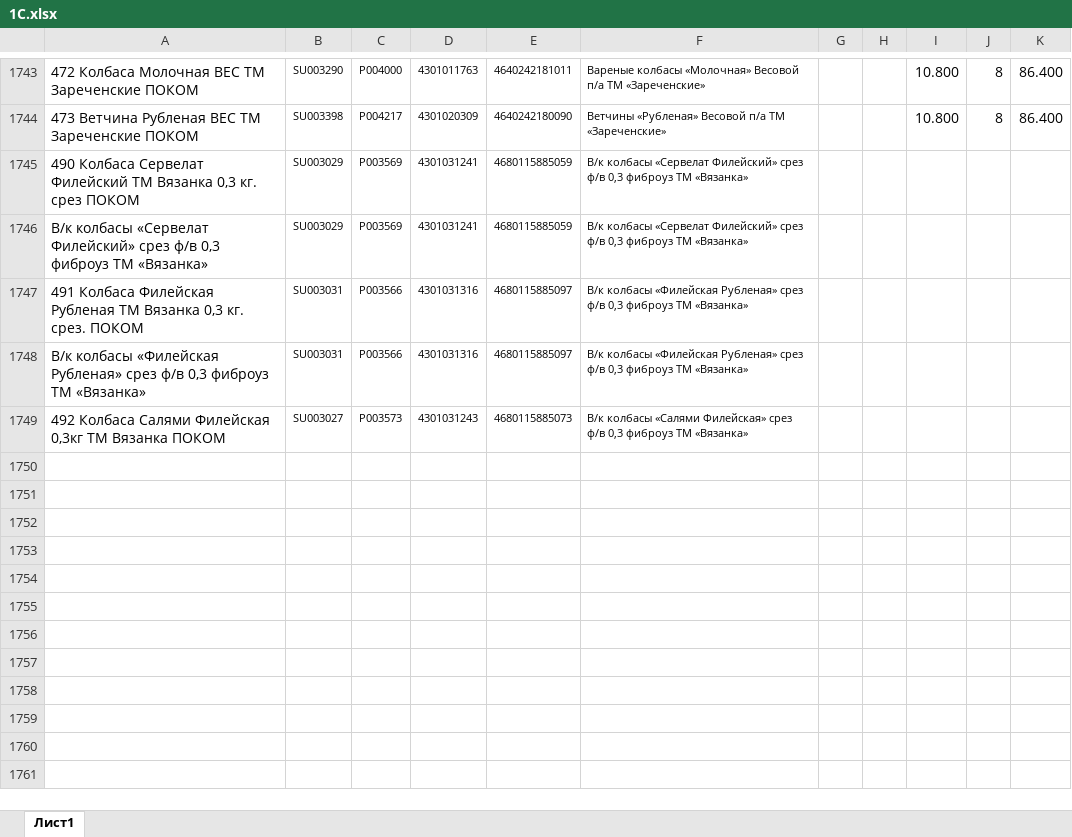
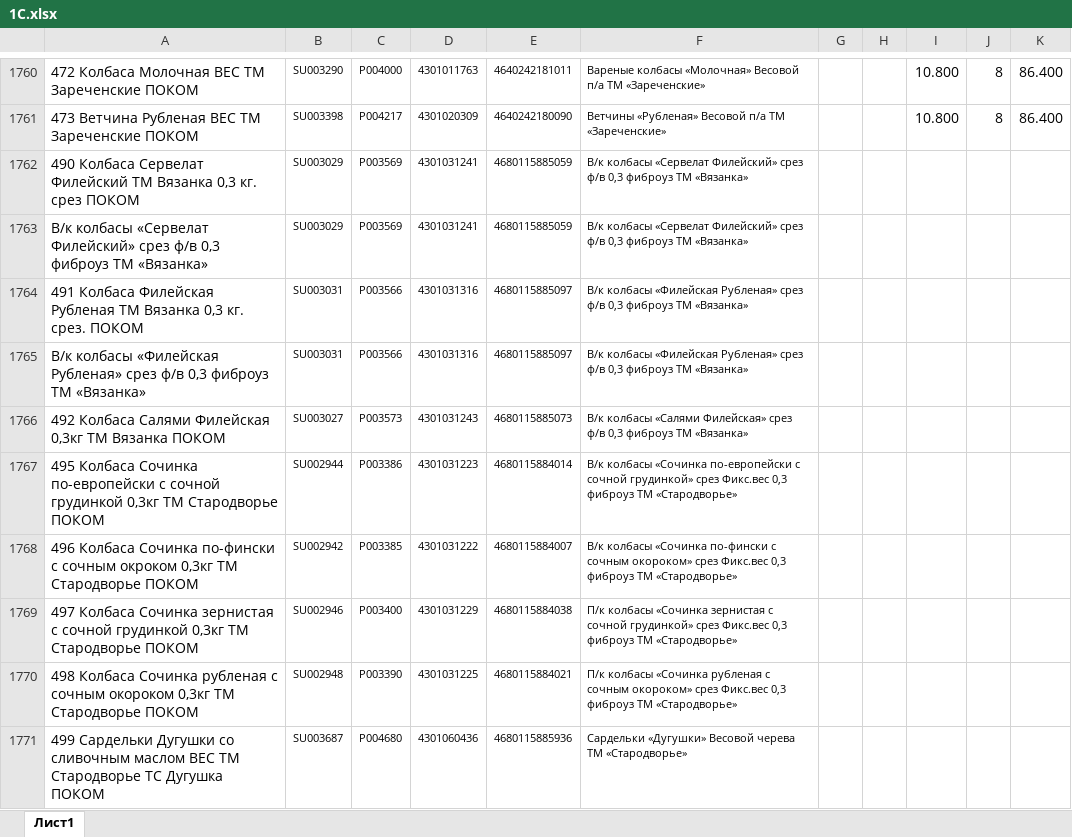
Before and after one commit to Fejanin/pokom_ki, an Excel workbook: moduls/1С.xlsx, sheet Лист1, drawn as a sheet; only a part is shown, gaps mark what is left out; values as stored, in another font and other column widths than the file's, no borders; the diff covers the shown part only; the diff names each change by its address in the sheet, - before the commit and + after, or states it on an @@ line.

```diff
--- a/moduls/1С.xlsx (sheet Лист1)
+++ b/moduls/1С.xlsx (sheet Лист1)
+row 1767: 495 Колбаса Сочинка по-европейски с сочной грудинкой 0,3кг ТМ Стародворье ПОКОМ | SU002944 | P003386 | 4301031223 | 4680115884014 | В/к колбасы «Сочинка по-европейски с сочной грудинкой» срез Фикс.вес 0,3 фиброуз ТМ «Стародворье»
+row 1768: 496 Колбаса Сочинка по-фински с сочным окроком 0,3кг ТМ Стародворье ПОКОМ | SU002942 | P003385 | 4301031222 | 4680115884007 | В/к колбасы «Сочинка по-фински с сочным окороком» срез Фикс.вес 0,3 фиброуз ТМ «Стародворье»
+row 1769: 497 Колбаса Сочинка зернистая с сочной грудинкой 0,3кг ТМ Стародворье ПОКОМ | SU002946 | P003400 | 4301031229 | 4680115884038 | П/к колбасы «Сочинка зернистая с сочной грудинкой» срез Фикс.вес 0,3 фиброуз ТМ «Стародворье»
+row 1770: 498 Колбаса Сочинка рубленая с сочным окороком 0,3кг ТМ Стародворье ПОКОМ | SU002948 | P003390 | 4301031225 | 4680115884021 | П/к колбасы «Сочинка рубленая с сочным окороком» срез Фикс.вес 0,3 фиброуз ТМ «Стародворье»
+row 1771: 499 Сардельки Дугушки со сливочным маслом ВЕС ТМ Стародворье ТС Дугушка ПОКОМ | SU003687 | P004680 | 4301060436 | 4680115885936 | Сардельки «Дугушки» Весовой черева ТМ «Стародворье»
```
Also changed, not shown: 22 added rows and 20 edited cells elsewhere in this sheet, formulas that keep their value, 14 other files.
